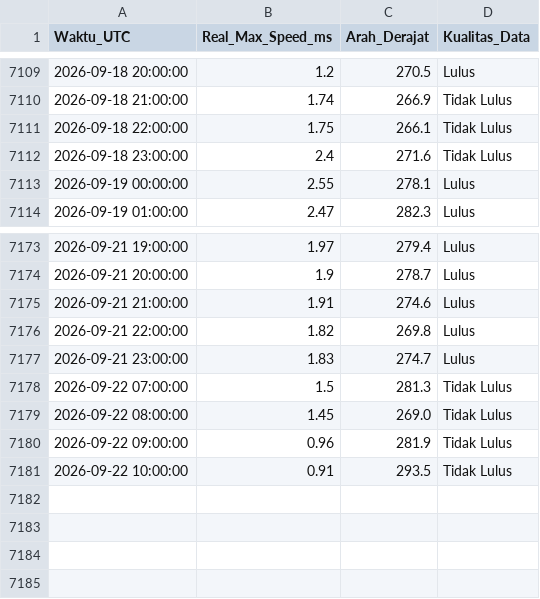
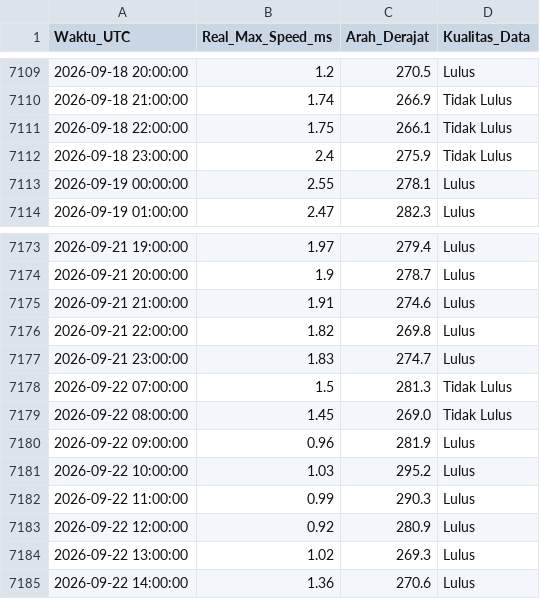
Before and after one commit to Umarhaidaralfaruq/MARLIN-Marine-Current-Intelligence-System, a CSV file: Hasil_Validasi/Validasi_Real_Max_12H.csv, drawn as a sheet; only a part is shown, gaps mark what is left out.

```diff
--- a/Hasil_Validasi/Validasi_Real_Max_12H.csv
+++ b/Hasil_Validasi/Validasi_Real_Max_12H.csv
@@ -7111,3 +7111,3 @@ Waktu_UTC,Real_Max_Speed_ms,Arah_Derajat,Kualitas_Data
 2026-09-18 22:00:00,1.75,266.1,Tidak Lulus
-2026-09-18 23:00:00,2.4,271.6,Tidak Lulus
+2026-09-18 23:00:00,2.4,275.9,Tidak Lulus
 2026-09-19 00:00:00,2.55,278.1,Lulus
@@ -7179,3 +7179,7 @@ Waktu_UTC,Real_Max_Speed_ms,Arah_Derajat,Kualitas_Data
 2026-09-22 08:00:00,1.45,269.0,Tidak Lulus
-2026-09-22 09:00:00,0.96,281.9,Tidak Lulus
-2026-09-22 10:00:00,0.91,293.5,Tidak Lulus
+2026-09-22 09:00:00,0.96,281.9,Lulus
+2026-09-22 10:00:00,1.03,295.2,Lulus
+2026-09-22 11:00:00,0.99,290.3,Lulus
+2026-09-22 12:00:00,0.92,280.9,Lulus
+2026-09-22 13:00:00,1.02,269.3,Lulus
+2026-09-22 14:00:00,1.36,270.6,Lulus
```
